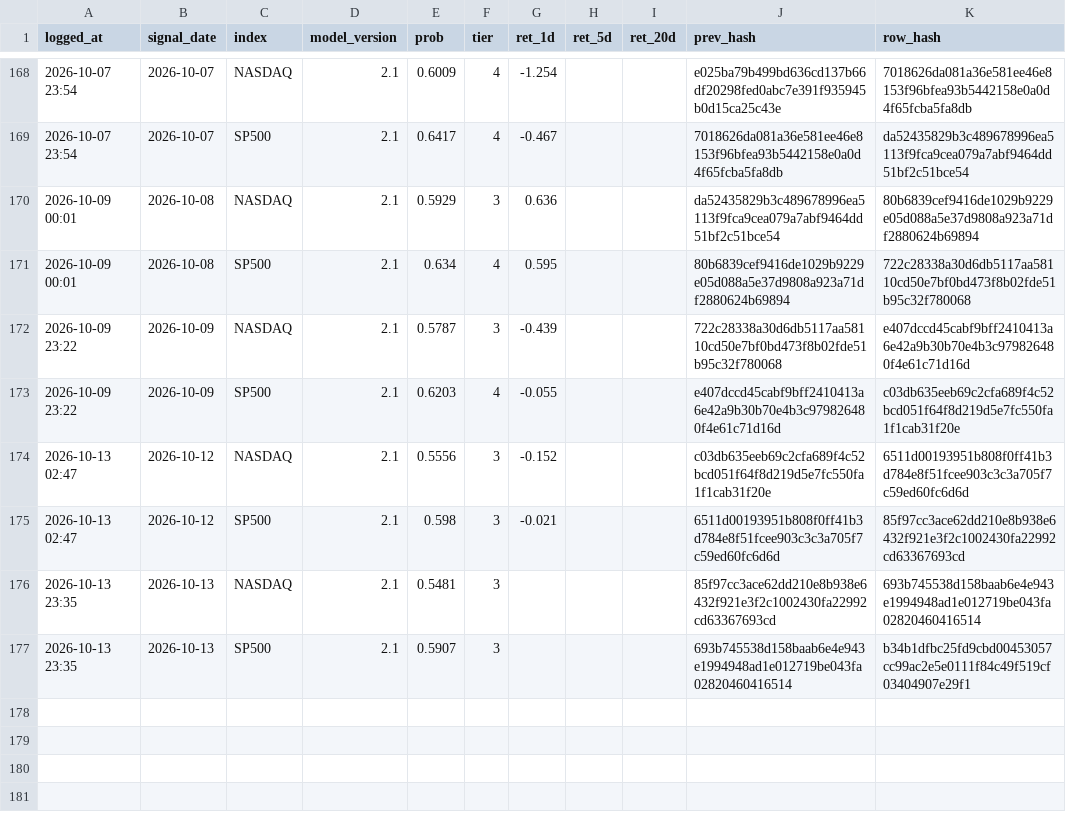
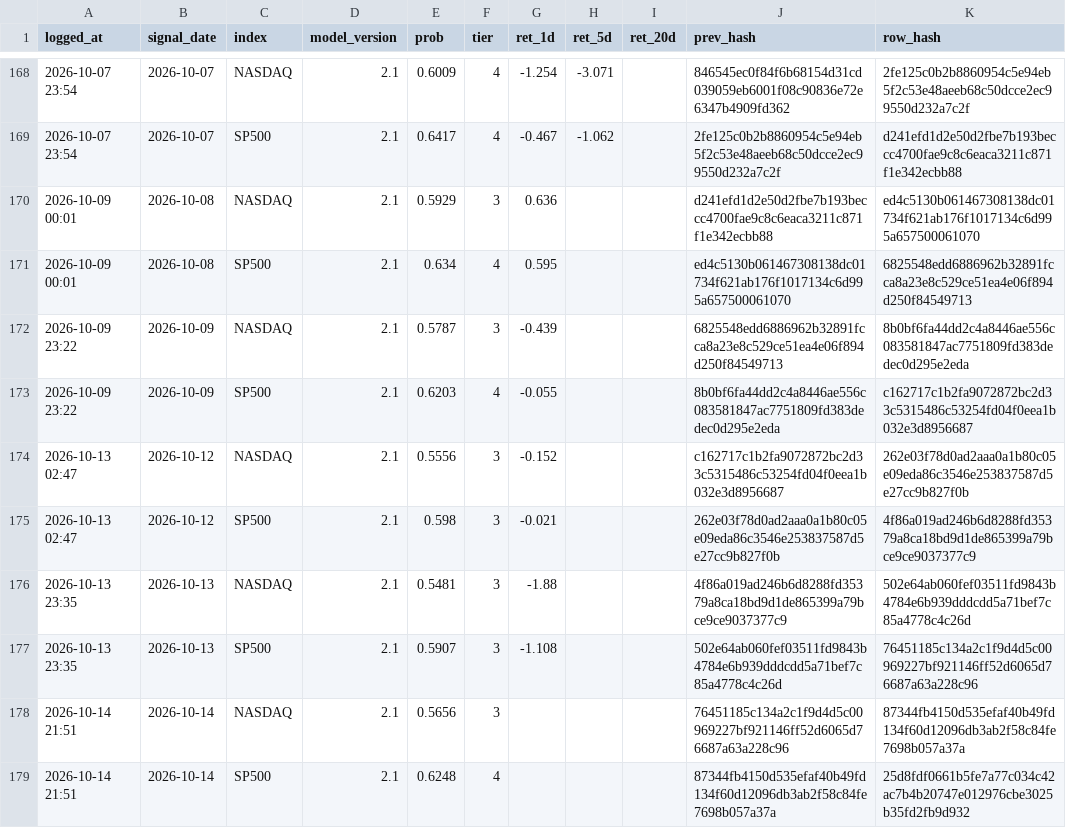
Before and after one commit to Vambrocop/valpha-lab, a CSV file: market-analysis/data/processed/prediction_log.csv, drawn as a sheet; only a part is shown, gaps mark what is left out; the diff covers the shown part only.

```diff
--- a/market-analysis/data/processed/prediction_log.csv
+++ b/market-analysis/data/processed/prediction_log.csv
@@ -168,10 +168,12 @@ logged_at,signal_date,index,model_version,prob,tier,ret_1d,ret_5d,ret_20d,prev_h
-2026-10-07 23:54,2026-10-07,NASDAQ,2.1,0.6009,4,-1.254,,,e025ba79b499bd636cd137b66df20298fed0abc7e391f935945b0d15ca25c43e,7018626da081a36e581ee46e8153f96bfea93b5442158e0a0d4f65fcba5fa8db
-2026-10-07 23:54,2026-10-07,SP500,2.1,0.6417,4,-0.467,,,7018626da081a36e581ee46e8153f96bfea93b5442158e0a0d4f65fcba5fa8db,da52435829b3c489678996ea5113f9fca9cea079a7abf9464dd51bf2c51bce54
-2026-10-09 00:01,2026-10-08,NASDAQ,2.1,0.5929,3,0.636,,,da52435829b3c489678996ea5113f9fca9cea079a7abf9464dd51bf2c51bce54,80b6839cef9416de1029b9229e05d088a5e37d9808a923a71df2880624b69894
-2026-10-09 00:01,2026-10-08,SP500,2.1,0.634,4,0.595,,,80b6839cef9416de1029b9229e05d088a5e37d9808a923a71df2880624b69894,722c28338a30d6db5117aa58110cd50e7bf0bd473f8b02fde51b95c32f780068
-2026-10-09 23:22,2026-10-09,NASDAQ,2.1,0.5787,3,-0.439,,,722c28338a30d6db5117aa58110cd50e7bf0bd473f8b02fde51b95c32f780068,e407dccd45cabf9bff2410413a6e42a9b30b70e4b3c979826480f4e61c71d16d
-2026-10-09 23:22,2026-10-09,SP500,2.1,0.6203,4,-0.055,,,e407dccd45cabf9bff2410413a6e42a9b30b70e4b3c979826480f4e61c71d16d,c03db635eeb69c2cfa689f4c52bcd051f64f8d219d5e7fc550fa1f1cab31f20e
-2026-10-13 02:47,2026-10-12,NASDAQ,2.1,0.5556,3,-0.152,,,c03db635eeb69c2cfa689f4c52bcd051f64f8d219d5e7fc550fa1f1cab31f20e,6511d00193951b808f0ff41b3d784e8f51fcee903c3c3a705f7c59ed60fc6d6d
-2026-10-13 02:47,2026-10-12,SP500,2.1,0.598,3,-0.021,,,6511d00193951b808f0ff41b3d784e8f51fcee903c3c3a705f7c59ed60fc6d6d,85f97cc3ace62dd210e8b938e6432f921e3f2c1002430fa22992cd63367693cd
-2026-10-13 23:35,2026-10-13,NASDAQ,2.1,0.5481,3,,,,85f97cc3ace62dd210e8b938e6432f921e3f2c1002430fa22992cd63367693cd,693b745538d158baab6e4e943e1994948ad1e012719be043fa02820460416514
-2026-10-13 23:35,2026-10-13,SP500,2.1,0.5907,3,,,,693b745538d158baab6e4e943e1994948ad1e012719be043fa02820460416514,b34b1dfbc25fd9cbd00453057cc99ac2e5e0111f84c49f519cf03404907e29f1
+2026-10-07 23:54,2026-10-07,NASDAQ,2.1,0.6009,4,-1.254,-3.071,,846545ec0f84f6b68154d31cd039059eb6001f08c90836e72e6347b4909fd362,2fe125c0b2b8860954c5e94eb5f2c53e48aeeb68c50dcce2ec99550d232a7c2f
+2026-10-07 23:54,2026-10-07,SP500,2.1,0.6417,4,-0.467,-1.062,,2fe125c0b2b8860954c5e94eb5f2c53e48aeeb68c50dcce2ec99550d232a7c2f,d241efd1d2e50d2fbe7b193beccc4700fae9c8c6eaca3211c871f1e342ecbb88
+2026-10-09 00:01,2026-10-08,NASDAQ,2.1,0.5929,3,0.636,,,d241efd1d2e50d2fbe7b193beccc4700fae9c8c6eaca3211c871f1e342ecbb88,ed4c5130b061467308138dc01734f621ab176f1017134c6d995a657500061070
+2026-10-09 00:01,2026-10-08,SP500,2.1,0.634,4,0.595,,,ed4c5130b061467308138dc01734f621ab176f1017134c6d995a657500061070,6825548edd6886962b32891fcca8a23e8c529ce51ea4e06f894d250f84549713
+2026-10-09 23:22,2026-10-09,NASDAQ,2.1,0.5787,3,-0.439,,,6825548edd6886962b32891fcca8a23e8c529ce51ea4e06f894d250f84549713,8b0bf6fa44dd2c4a8446ae556c083581847ac7751809fd383dedec0d295e2eda
+2026-10-09 23:22,2026-10-09,SP500,2.1,0.6203,4,-0.055,,,8b0bf6fa44dd2c4a8446ae556c083581847ac7751809fd383dedec0d295e2eda,c162717c1b2fa9072872bc2d33c5315486c53254fd04f0eea1b032e3d8956687
+2026-10-13 02:47,2026-10-12,NASDAQ,2.1,0.5556,3,-0.152,,,c162717c1b2fa9072872bc2d33c5315486c53254fd04f0eea1b032e3d8956687,262e03f78d0ad2aaa0a1b80c05e09eda86c3546e253837587d5e27cc9b827f0b
+2026-10-13 02:47,2026-10-12,SP500,2.1,0.598,3,-0.021,,,262e03f78d0ad2aaa0a1b80c05e09eda86c3546e253837587d5e27cc9b827f0b,4f86a019ad246b6d8288fd35379a8ca18bd9d1de865399a79bce9ce9037377c9
+2026-10-13 23:35,2026-10-13,NASDAQ,2.1,0.5481,3,-1.88,,,4f86a019ad246b6d8288fd35379a8ca18bd9d1de865399a79bce9ce9037377c9,502e64ab060fef03511fd9843b4784e6b939dddcdd5a71bef7c85a4778c4c26d
+2026-10-13 23:35,2026-10-13,SP500,2.1,0.5907,3,-1.108,,,502e64ab060fef03511fd9843b4784e6b939dddcdd5a71bef7c85a4778c4c26d,76451185c134a2c1f9d4d5c00969227bf921146ff52d6065d76687a63a228c96
+2026-10-14 21:51,2026-10-14,NASDAQ,2.1,0.5656,3,,,,76451185c134a2c1f9d4d5c00969227bf921146ff52d6065d76687a63a228c96,87344fb4150d535efaf40b49fd134f60d12096db3ab2f58c84fe7698b057a37a
+2026-10-14 21:51,2026-10-14,SP500,2.1,0.6248,4,,,,87344fb4150d535efaf40b49fd134f60d12096db3ab2f58c84fe7698b057a37a,25d8fdf0661b5fe7a77c034c42ac7b4b20747e012976cbe3025b35fd2fb9d932
```
Also changed, not shown: 61 edited cells elsewhere in this file, market-analysis/data/processed/paper_ledger.csv, 18 other files.
